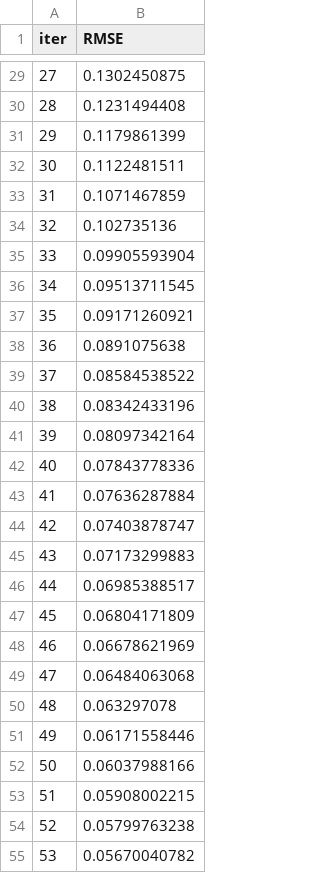
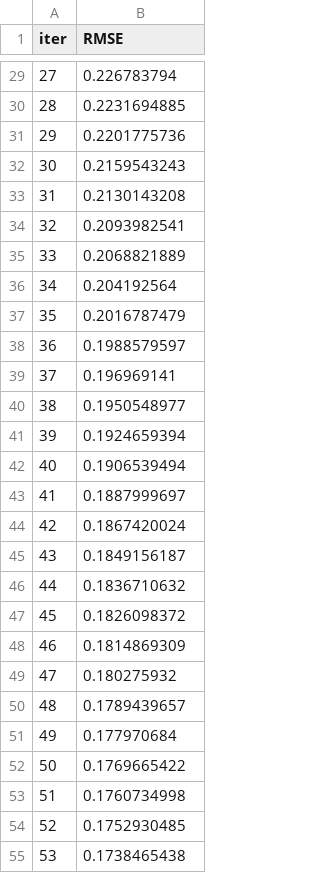
Before and after one commit to Obeksief/GUI_Efectis, a TSV file: catboost_info/learn_error.tsv, drawn as a sheet; only a part is shown, gaps mark what is left out; the diff covers the shown part only.

```diff
--- a/catboost_info/learn_error.tsv
+++ b/catboost_info/learn_error.tsv
@@ -29,27 +29,27 @@ iter	RMSE
-27	0.1302450875
-28	0.1231494408
-29	0.1179861399
-30	0.1122481511
-31	0.1071467859
-32	0.102735136
-33	0.09905593904
-34	0.09513711545
-35	0.09171260921
-36	0.0891075638
-37	0.08584538522
-38	0.08342433196
-39	0.08097342164
-40	0.07843778336
-41	0.07636287884
-42	0.07403878747
-43	0.07173299883
-44	0.06985388517
-45	0.06804171809
-46	0.06678621969
-47	0.06484063068
-48	0.063297078
-49	0.06171558446
-50	0.06037988166
-51	0.05908002215
-52	0.05799763238
-53	0.05670040782
+27	0.226783794
+28	0.2231694885
+29	0.2201775736
+30	0.2159543243
+31	0.2130143208
+32	0.2093982541
+33	0.2068821889
+34	0.204192564
+35	0.2016787479
+36	0.1988579597
+37	0.196969141
+38	0.1950548977
+39	0.1924659394
+40	0.1906539494
+41	0.1887999697
+42	0.1867420024
+43	0.1849156187
+44	0.1836710632
+45	0.1826098372
+46	0.1814869309
+47	0.180275932
+48	0.1789439657
+49	0.177970684
+50	0.1769665422
+51	0.1760734998
+52	0.1752930485
+53	0.1738465438
```
Also changed, not shown: 73 edited cells elsewhere in this file, catboost_info/time_left.tsv, 6 other files.
